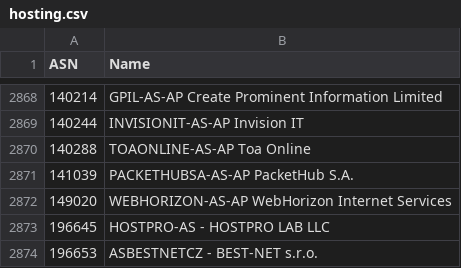
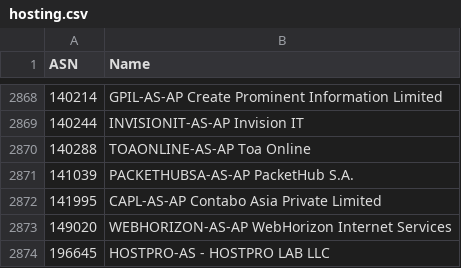
Before and after one commit to Munzy/blackbox, a CSV file: blocks/hosting/hosting.csv, drawn as a sheet; only a part is shown, gaps mark what is left out; the shorter side is filled out with more unchanged rows.

Commit message:
Update from https://github.com/Munzy/blackbox/commit/4232127b07c7f1d2014991e4cdcd8f1a5d8ac971

```diff
--- a/blocks/hosting/hosting.csv
+++ b/blocks/hosting/hosting.csv
@@ -2871,2 +2871,3 @@ ASN,Name
 141039,"PACKETHUBSA-AS-AP PacketHub S.A."
+141995,"CAPL-AS-AP Contabo Asia Private Limited"
 149020,"WEBHORIZON-AS-AP WebHorizon Internet Services"
```
